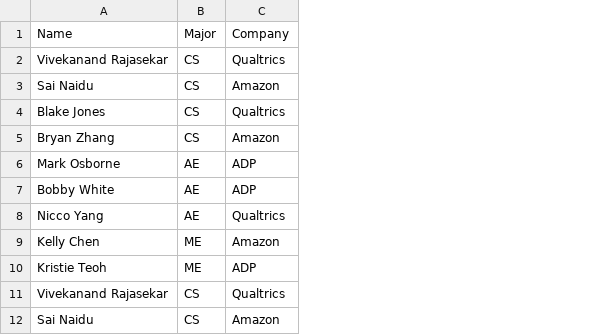
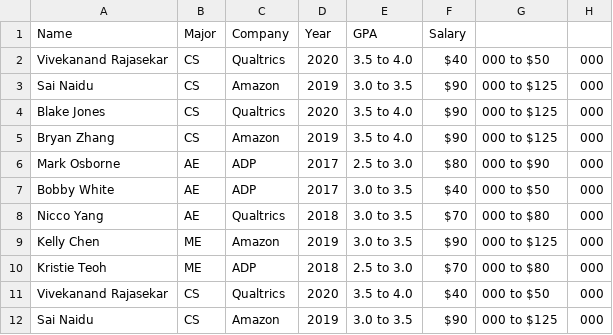
Before and after one commit to MarkOrestis/linked-out, a CSV file: src/Components/Home/linkedout.csv, drawn as a sheet; only a part is shown; the diff names each change by its address in the sheet, - before the commit and + after, or states it on an @@ line.

```diff
--- a/src/Components/Home/linkedout.csv
+++ b/src/Components/Home/linkedout.csv
+column D (Year), rows 2-12: 2020 | 2019 | 2020 | 2019 | 2017 | 2017 | 2018 | 2019 | 2018 | 2020 | 2019
+column E (GPA), rows 2-12: 3.5 to 4.0 | 3.0 to 3.5 | 3.5 to 4.0 | 3.5 to 4.0 | 2.5 to 3.0 | 3.0 to 3.5 | 3.0 to 3.5 | 3.0 to 3.5 | 2.5 to 3.0 | 3.5 to 4.0 | 3.0 to 3.5
+column F (Salary), rows 2-12: $40 | $90 | $90 | $90 | $80 | $40 | $70 | $90 | $70 | $40 | $90
+column G, rows 2-12: 000 to $50 | 000 to $125 | 000 to $125 | 000 to $125 | 000 to $90 | 000 to $50 | 000 to $80 | 000 to $125 | 000 to $80 | 000 to $50 | 000 to $125
+column H, rows 2-12: all 000
```
Also changed, not shown: 1 other file.
